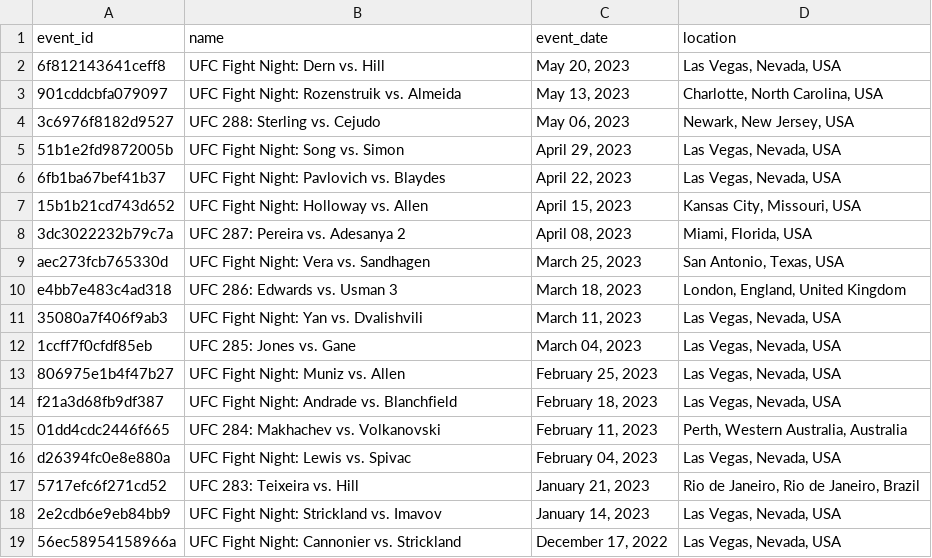
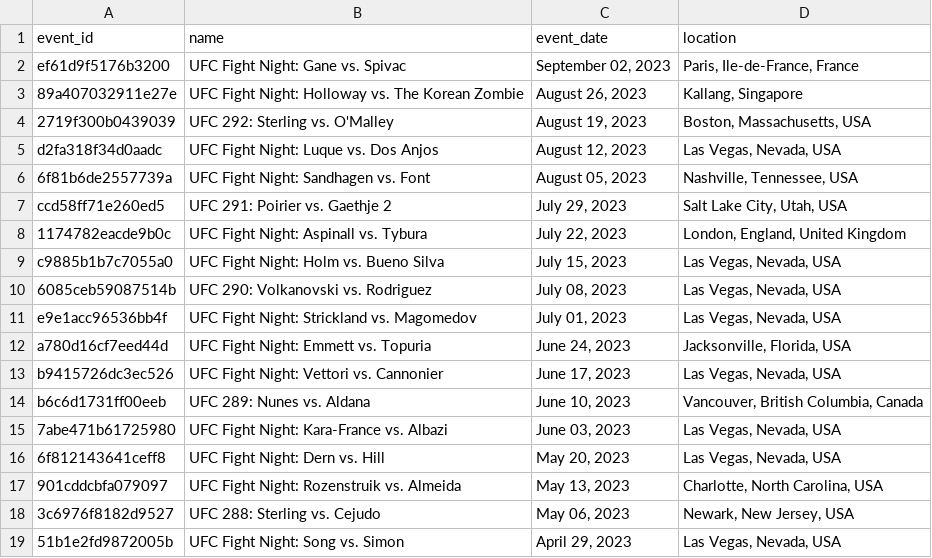
Before and after one commit to mjester93/ufc-data, a CSV file: events.csv, drawn as a sheet; only a part is shown; the shorter side is filled out with more unchanged rows; the diff names each change by its address in the sheet, - before the commit and + after, or states it on an @@ line.

```diff
--- a/events.csv
+++ b/events.csv
+row 2: ef61d9f5176b3200 | UFC Fight Night: Gane vs. Spivac | September 02, 2023 | Paris, Ile-de-France, France
+row 3: 89a407032911e27e | UFC Fight Night: Holloway vs. The Korean Zombie | August 26, 2023 | Kallang, Singapore
+row 4: 2719f300b0439039 | UFC 292: Sterling vs. O'Malley | August 19, 2023 | Boston, Massachusetts, USA
+row 5: d2fa318f34d0aadc | UFC Fight Night: Luque vs. Dos Anjos | August 12, 2023 | Las Vegas, Nevada, USA
+row 6: 6f81b6de2557739a | UFC Fight Night: Sandhagen vs. Font | August 05, 2023 | Nashville, Tennessee, USA
+row 7: ccd58ff71e260ed5 | UFC 291: Poirier vs. Gaethje 2 | July 29, 2023 | Salt Lake City, Utah, USA
+row 8: 1174782eacde9b0c | UFC Fight Night: Aspinall vs. Tybura | July 22, 2023 | London, England, United Kingdom
+row 9: c9885b1b7c7055a0 | UFC Fight Night: Holm vs. Bueno Silva | July 15, 2023 | Las Vegas, Nevada, USA
+row 10: 6085ceb59087514b | UFC 290: Volkanovski vs. Rodriguez | July 08, 2023 | Las Vegas, Nevada, USA
+row 11: e9e1acc96536bb4f | UFC Fight Night: Strickland vs. Magomedov | July 01, 2023 | Las Vegas, Nevada, USA
+row 12: a780d16cf7eed44d | UFC Fight Night: Emmett vs. Topuria | June 24, 2023 | Jacksonville, Florida, USA
+row 13: b9415726dc3ec526 | UFC Fight Night: Vettori vs. Cannonier | June 17, 2023 | Las Vegas, Nevada, USA
+row 14: b6c6d1731ff00eeb | UFC 289: Nunes vs. Aldana | June 10, 2023 | Vancouver, British Columbia, Canada
+row 15: 7abe471b61725980 | UFC Fight Night: Kara-France vs. Albazi | June 03, 2023 | Las Vegas, Nevada, USA
```
Also changed, not shown: 4 other files.
